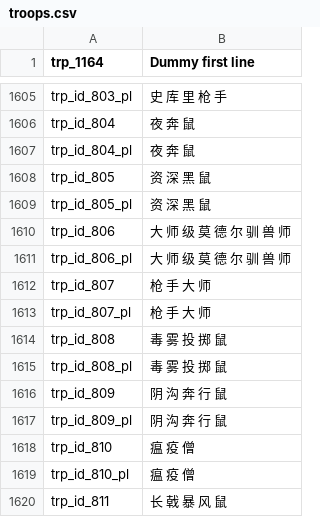
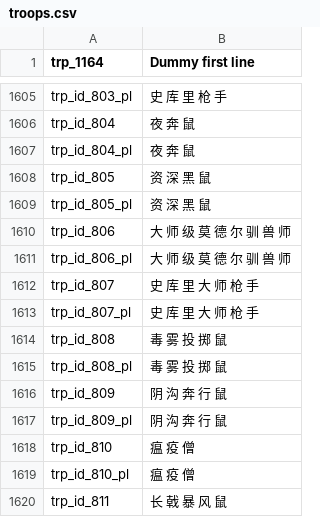
Before and after one commit to cqDiarmuid/diarmuidCNS, a CSV file: troops.csv, drawn as a sheet; only a part is shown, gaps mark what is left out.

Commit message:
史 库 里 大 师 枪 手

```diff
--- a/troops.csv
+++ b/troops.csv
@@ -1611,4 +1611,4 @@ trp_id_806|大 师 级 莫 德 尔 驯 兽 师
 trp_id_806_pl|大 师 级 莫 德 尔 驯 兽 师
-trp_id_807|枪 手 大 师
-trp_id_807_pl|枪 手 大 师
+trp_id_807|史 库 里 大 师 枪 手
+trp_id_807_pl|史 库 里 大 师 枪 手
 trp_id_808|毒 雾 投 掷 鼠
```
